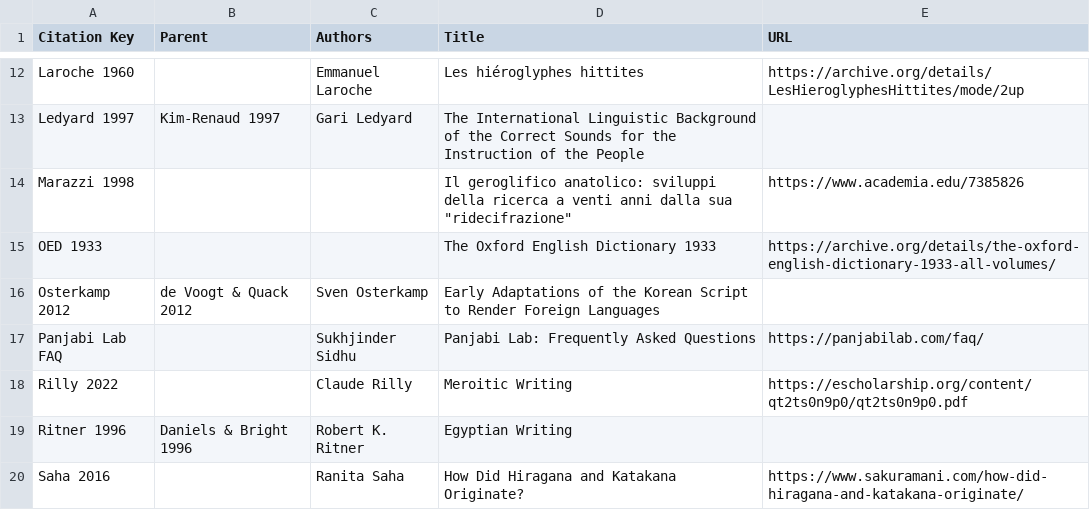
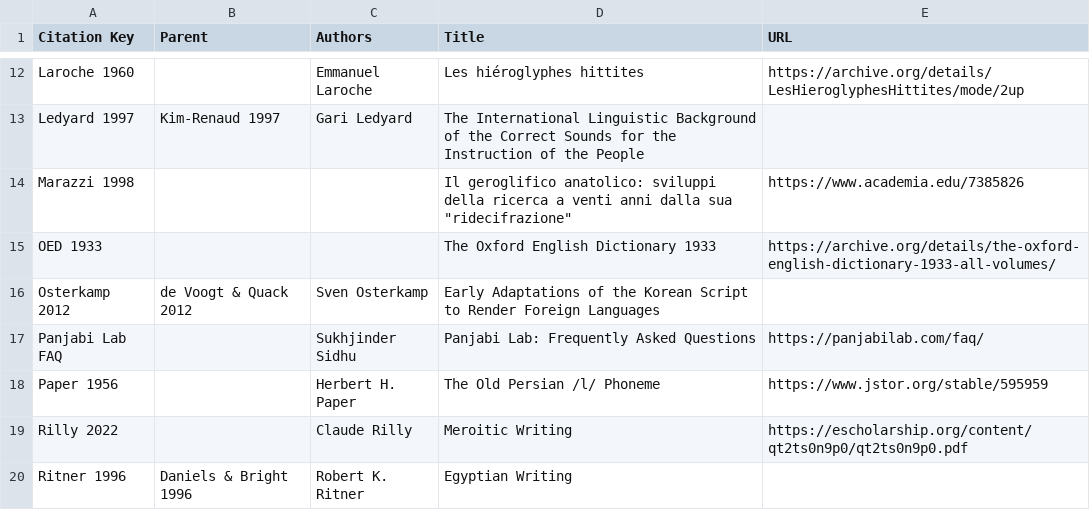
Before and after one commit to DPenner1/WritingSystemHistory, a CSV file: tools/database/resource/sources.csv, drawn as a sheet; only a part is shown, gaps mark what is left out; the shorter side is filled out with more unchanged rows; the diff names each change by its address in the sheet, - before the commit and + after, or states it on an @@ line.

Commit message:
minor Old Persian derivation

```diff
--- a/tools/database/resource/sources.csv
+++ b/tools/database/resource/sources.csv
+row 18: Paper 1956 |  | Herbert H. Paper | The Old Persian /l/ Phoneme | https://www.jstor.org/stable/595959
```
Also changed, not shown: 1 other file.
